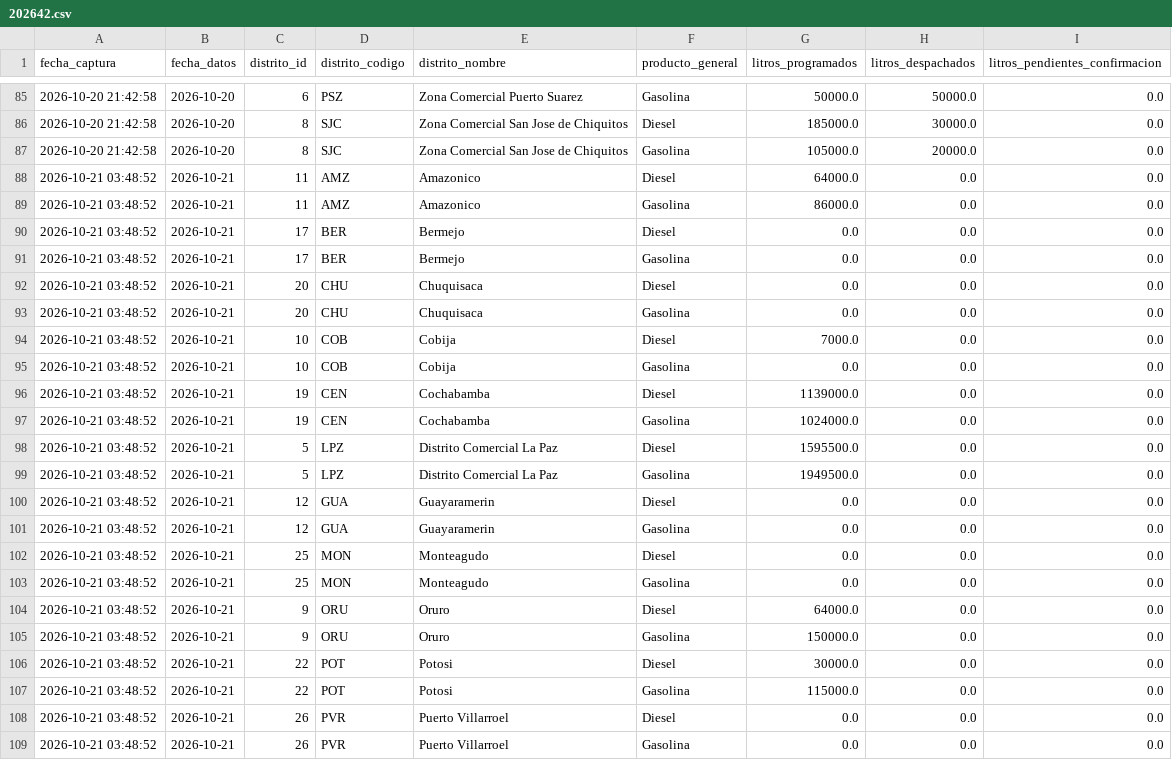
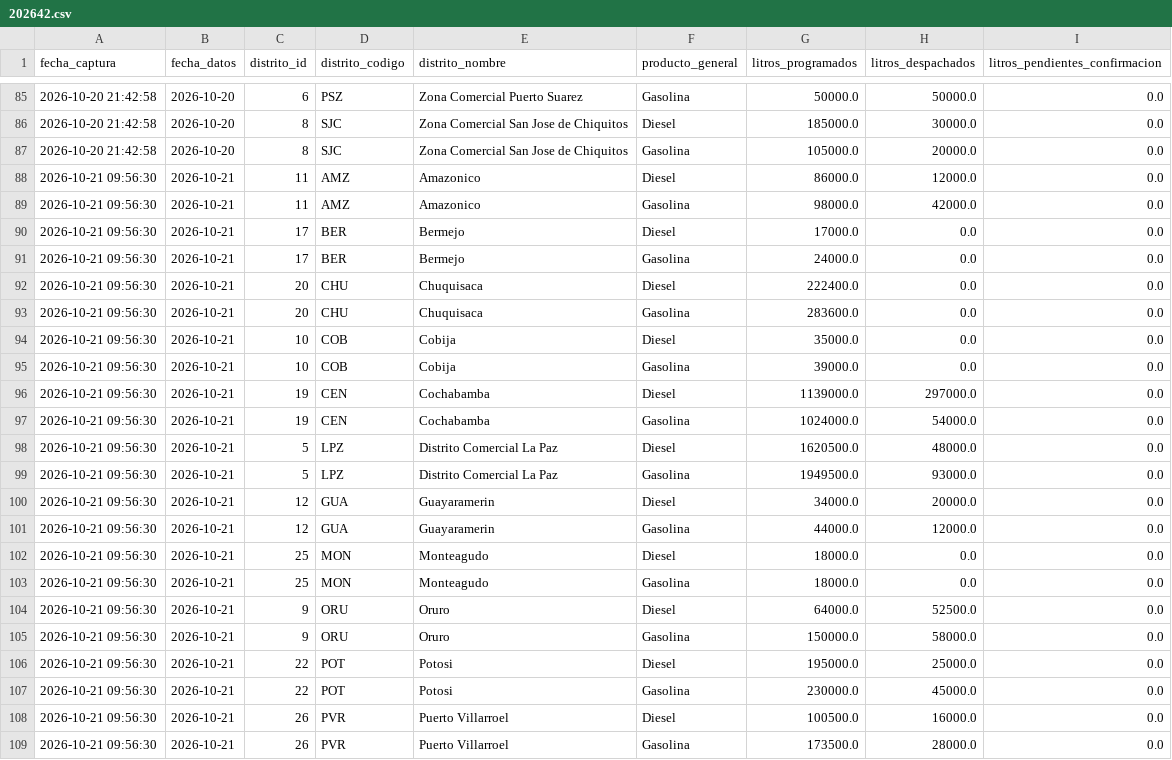
Before and after one commit to sociedatos/bo-combustible, a CSV file: data_ypfb/resumen/202642.csv, drawn as a sheet; only a part is shown, gaps mark what is left out; the diff covers the shown part only.

```diff
--- a/data_ypfb/resumen/202642.csv
+++ b/data_ypfb/resumen/202642.csv
@@ -87,23 +87,23 @@ fecha_captura,fecha_datos,distrito_id,distrito_codigo,distrito_nombre,producto_g
 2026-10-20 21:42:58,2026-10-20,8,SJC,Zona Comercial San Jose de Chiquitos,Gasolina,105000.0,20000.0,0.0
-2026-10-21 03:48:52,2026-10-21,11,AMZ,Amazonico,Diesel,64000.0,0.0,0.0
-2026-10-21 03:48:52,2026-10-21,11,AMZ,Amazonico,Gasolina,86000.0,0.0,0.0
-2026-10-21 03:48:52,2026-10-21,17,BER,Bermejo,Diesel,0.0,0.0,0.0
-2026-10-21 03:48:52,2026-10-21,17,BER,Bermejo,Gasolina,0.0,0.0,0.0
-2026-10-21 03:48:52,2026-10-21,20,CHU,Chuquisaca,Diesel,0.0,0.0,0.0
-2026-10-21 03:48:52,2026-10-21,20,CHU,Chuquisaca,Gasolina,0.0,0.0,0.0
-2026-10-21 03:48:52,2026-10-21,10,COB,Cobija,Diesel,7000.0,0.0,0.0
-2026-10-21 03:48:52,2026-10-21,10,COB,Cobija,Gasolina,0.0,0.0,0.0
-2026-10-21 03:48:52,2026-10-21,19,CEN,Cochabamba,Diesel,1139000.0,0.0,0.0
-2026-10-21 03:48:52,2026-10-21,19,CEN,Cochabamba,Gasolina,1024000.0,0.0,0.0
-2026-10-21 03:48:52,2026-10-21,5,LPZ,Distrito Comercial La Paz,Diesel,1595500.0,0.0,0.0
-2026-10-21 03:48:52,2026-10-21,5,LPZ,Distrito Comercial La Paz,Gasolina,1949500.0,0.0,0.0
-2026-10-21 03:48:52,2026-10-21,12,GUA,Guayaramerin,Diesel,0.0,0.0,0.0
-2026-10-21 03:48:52,2026-10-21,12,GUA,Guayaramerin,Gasolina,0.0,0.0,0.0
-2026-10-21 03:48:52,2026-10-21,25,MON,Monteagudo,Diesel,0.0,0.0,0.0
-2026-10-21 03:48:52,2026-10-21,25,MON,Monteagudo,Gasolina,0.0,0.0,0.0
-2026-10-21 03:48:52,2026-10-21,9,ORU,Oruro,Diesel,64000.0,0.0,0.0
-2026-10-21 03:48:52,2026-10-21,9,ORU,Oruro,Gasolina,150000.0,0.0,0.0
-2026-10-21 03:48:52,2026-10-21,22,POT,Potosi,Diesel,30000.0,0.0,0.0
-2026-10-21 03:48:52,2026-10-21,22,POT,Potosi,Gasolina,115000.0,0.0,0.0
-2026-10-21 03:48:52,2026-10-21,26,PVR,Puerto Villarroel,Diesel,0.0,0.0,0.0
-2026-10-21 03:48:52,2026-10-21,26,PVR,Puerto Villarroel,Gasolina,0.0,0.0,0.0
+2026-10-21 09:56:30,2026-10-21,11,AMZ,Amazonico,Diesel,86000.0,12000.0,0.0
+2026-10-21 09:56:30,2026-10-21,11,AMZ,Amazonico,Gasolina,98000.0,42000.0,0.0
+2026-10-21 09:56:30,2026-10-21,17,BER,Bermejo,Diesel,17000.0,0.0,0.0
+2026-10-21 09:56:30,2026-10-21,17,BER,Bermejo,Gasolina,24000.0,0.0,0.0
+2026-10-21 09:56:30,2026-10-21,20,CHU,Chuquisaca,Diesel,222400.0,0.0,0.0
+2026-10-21 09:56:30,2026-10-21,20,CHU,Chuquisaca,Gasolina,283600.0,0.0,0.0
+2026-10-21 09:56:30,2026-10-21,10,COB,Cobija,Diesel,35000.0,0.0,0.0
+2026-10-21 09:56:30,2026-10-21,10,COB,Cobija,Gasolina,39000.0,0.0,0.0
+2026-10-21 09:56:30,2026-10-21,19,CEN,Cochabamba,Diesel,1139000.0,297000.0,0.0
+2026-10-21 09:56:30,2026-10-21,19,CEN,Cochabamba,Gasolina,1024000.0,54000.0,0.0
+2026-10-21 09:56:30,2026-10-21,5,LPZ,Distrito Comercial La Paz,Diesel,1620500.0,48000.0,0.0
+2026-10-21 09:56:30,2026-10-21,5,LPZ,Distrito Comercial La Paz,Gasolina,1949500.0,93000.0,0.0
+2026-10-21 09:56:30,2026-10-21,12,GUA,Guayaramerin,Diesel,34000.0,20000.0,0.0
+2026-10-21 09:56:30,2026-10-21,12,GUA,Guayaramerin,Gasolina,44000.0,12000.0,0.0
+2026-10-21 09:56:30,2026-10-21,25,MON,Monteagudo,Diesel,18000.0,0.0,0.0
+2026-10-21 09:56:30,2026-10-21,25,MON,Monteagudo,Gasolina,18000.0,0.0,0.0
+2026-10-21 09:56:30,2026-10-21,9,ORU,Oruro,Diesel,64000.0,52500.0,0.0
+2026-10-21 09:56:30,2026-10-21,9,ORU,Oruro,Gasolina,150000.0,58000.0,0.0
+2026-10-21 09:56:30,2026-10-21,22,POT,Potosi,Diesel,195000.0,25000.0,0.0
+2026-10-21 09:56:30,2026-10-21,22,POT,Potosi,Gasolina,230000.0,45000.0,0.0
+2026-10-21 09:56:30,2026-10-21,26,PVR,Puerto Villarroel,Diesel,100500.0,16000.0,0.0
+2026-10-21 09:56:30,2026-10-21,26,PVR,Puerto Villarroel,Gasolina,173500.0,28000.0,0.0
```
Also changed, not shown: 46 edited cells elsewhere in this file, 4 other files.
